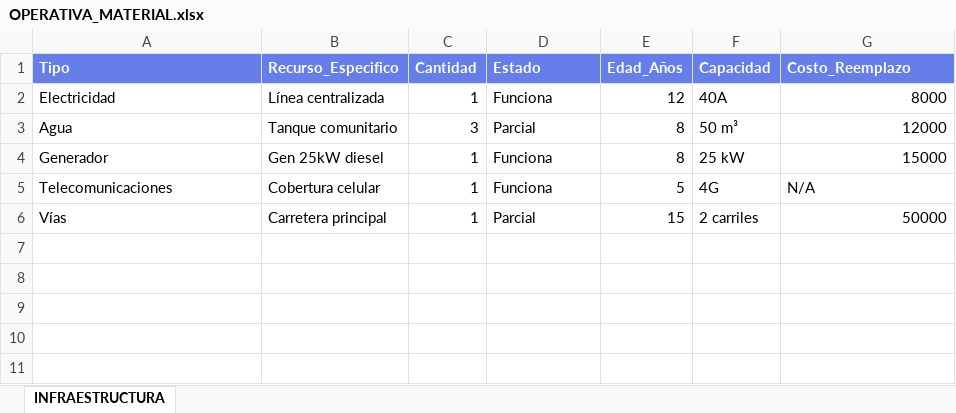
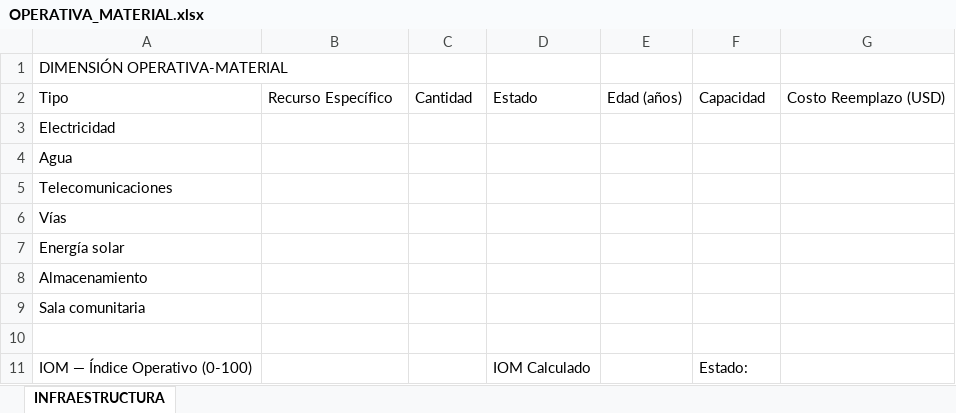
Before and after one commit to antigravitydanielarias-prog/LCA_SOCIAL_2.1, an Excel workbook: data/templates/OPERATIVA_MATERIAL.xlsx, sheet INFRAESTRUCTURA, drawn as a sheet; values as stored, in another font and other column widths than the file's, no borders; removed rows and columns are numbered as before the commit, all else as after; the diff names each change by its address in the sheet, - before the commit and + after, or states it on an @@ line.

```diff
--- a/data/templates/OPERATIVA_MATERIAL.xlsx (sheet INFRAESTRUCTURA)
+++ b/data/templates/OPERATIVA_MATERIAL.xlsx (sheet INFRAESTRUCTURA)
+row 1: DIMENSIÓN OPERATIVA-MATERIAL
@@ A2:G2 fill: #667EEA → none, bold: on → off, text colour: #FFFFFF → black @@
-B2: Recurso_Especifico
+B2: Recurso Específico
-E2: Edad_Años
+E2: Edad (años)
-G2: Costo_Reemplazo
+G2: Costo Reemplazo (USD)
-B3: Línea centralizada
+B3: (empty)
-C3: 1
+C3: (empty)
-D3: Funciona
+D3: (empty)
-E3: 12
+E3: (empty)
-F3: 40A
+F3: (empty)
-G3: 8000
+G3: (empty)
-B4: Tanque comunitario
+B4: (empty)
-C4: 3
+C4: (empty)
-D4: Parcial
+D4: (empty)
-E4: 8
+E4: (empty)
-F4: 50 m³
+F4: (empty)
-G4: 12000
+G4: (empty)
-row 4: Generador | Gen 25kW diesel | 1 | Funciona | 8 | 25 kW | 15000
-B5: Cobertura celular
+B5: (empty)
-C5:C6: 1
+C5:C6: (empty)
-D5: Funciona
+D5: (empty)
-E5: 5
+E5: (empty)
-F5: 4G
+F5: (empty)
-G5: N/A
+G5: (empty)
-B6: Carretera principal
+B6: (empty)
-D6: Parcial
+D6: (empty)
-E6: 15
+E6: (empty)
-F6: 2 carriles
+F6: (empty)
-G6: 50000
+G6: (empty)
+row 7: Energía solar
+row 8: Almacenamiento
+row 9: Sala comunitaria
+row 10: (empty)
+row 11: IOM — Índice Operativo (0-100) |  |  | IOM Calculado |  | Estado:
```
Also changed, not shown: data/templates/CONTEXTO_TERRITORIAL.xlsx, data/templates/DIMENSIONES_COGNITIVAS.xlsx, 7 other files.
